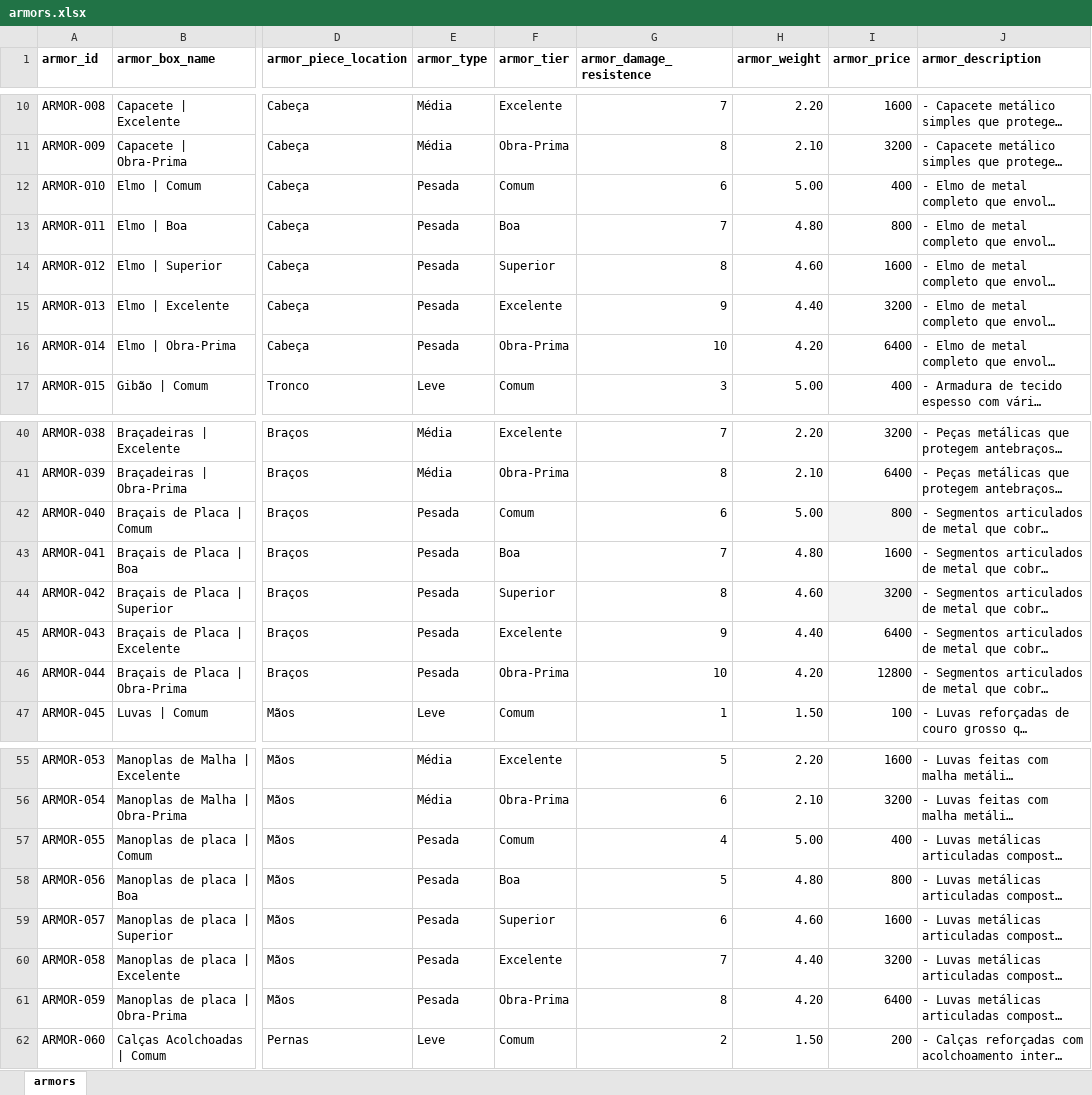
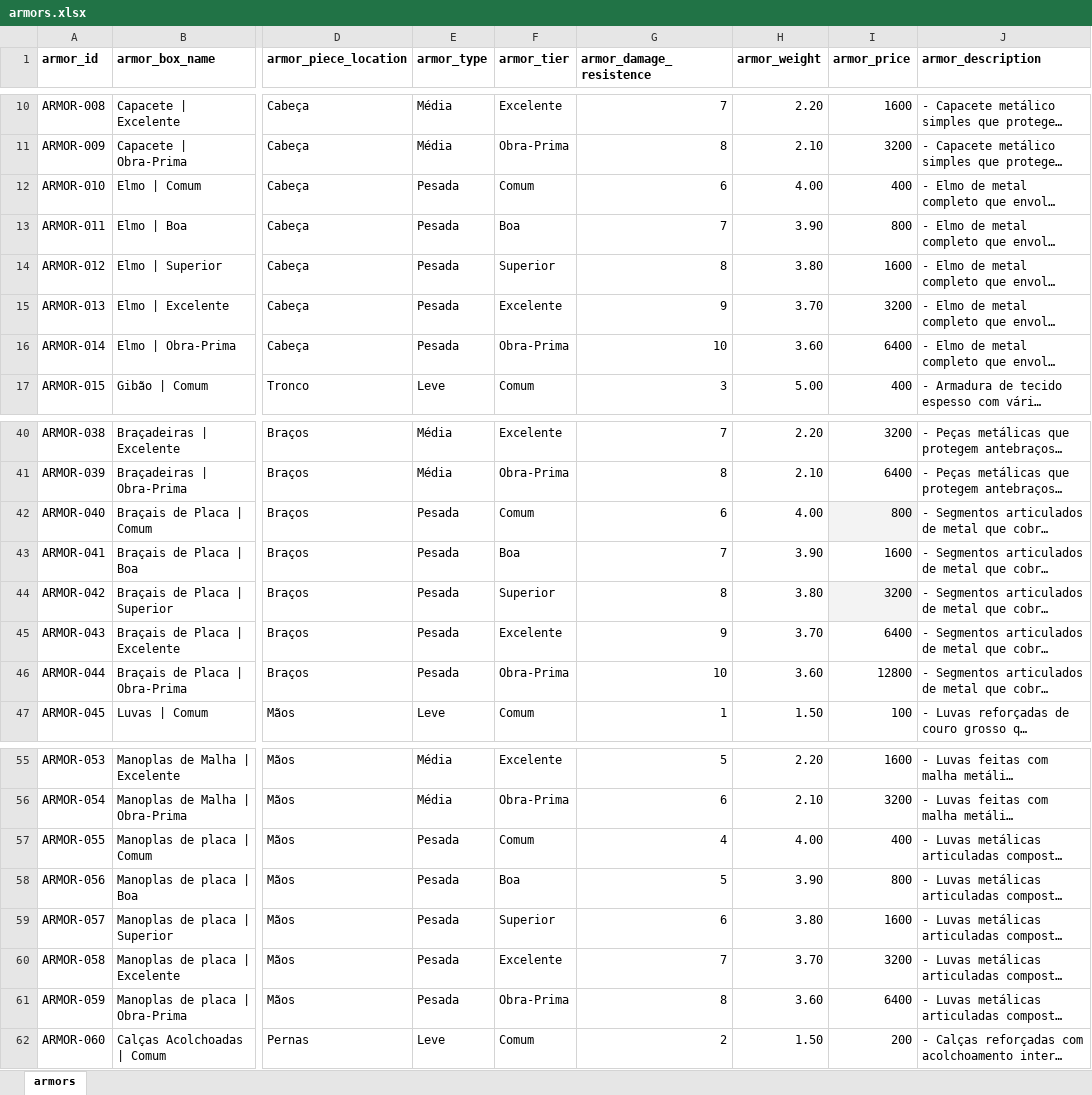
Before and after one commit to data-poet/archivumStreamlit, an Excel workbook: app/data/armors.xlsx, sheet armors, drawn as a sheet; only a part is shown, gaps mark what is left out; long unchanged cells end in …; values as stored, in another font and other column widths than the file's, no borders; charts and pictures and table styles not drawn; the diff covers the shown part only; the diff names each change by its address in the sheet, - before the commit and + after, or states it on an @@ line.

Commit message:
refactor: Balanciei os pesos das armaduras pesadas para maior precisão histórica

```diff
--- a/app/data/armors.xlsx (sheet armors)
+++ b/app/data/armors.xlsx (sheet armors)
-H12 (armor_weight): 5.00
+H12 (armor_weight): 4.00
-H13 (armor_weight): 4.80
+H13 (armor_weight): 3.90
-H14 (armor_weight): 4.60
+H14 (armor_weight): 3.80
-H15 (armor_weight): 4.40
+H15 (armor_weight): 3.70
-H16 (armor_weight): 4.20
+H16 (armor_weight): 3.60
-H42 (armor_weight): 5.00
+H42 (armor_weight): 4.00
-H43 (armor_weight): 4.80
+H43 (armor_weight): 3.90
-H44 (armor_weight): 4.60
+H44 (armor_weight): 3.80
-H45 (armor_weight): 4.40
+H45 (armor_weight): 3.70
-H46 (armor_weight): 4.20
+H46 (armor_weight): 3.60
-H57 (armor_weight): 5.00
+H57 (armor_weight): 4.00
-H58 (armor_weight): 4.80
+H58 (armor_weight): 3.90
-H59 (armor_weight): 4.60
+H59 (armor_weight): 3.80
-H60 (armor_weight): 4.40
+H60 (armor_weight): 3.70
-H61 (armor_weight): 4.20
+H61 (armor_weight): 3.60
```
Also changed, not shown: 10 edited cells elsewhere in this sheet, charts or pictures.
